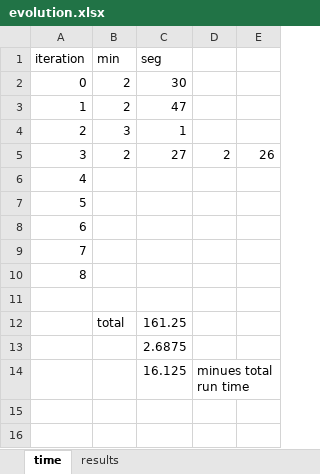
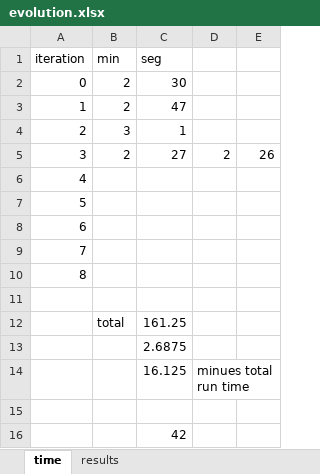
Before and after one commit to rafaelpsilva07/rafaelmscdissertation, an Excel workbook: wing_optimization_SSCC/loads/evolution.xlsx, sheet time, drawn as a sheet; values as stored, in another font and other column widths than the file's, no borders; the diff names each change by its address in the sheet, - before the commit and + after, or states it on an @@ line.

```diff
--- a/wing_optimization_SSCC/loads/evolution.xlsx (sheet time)
+++ b/wing_optimization_SSCC/loads/evolution.xlsx (sheet time)
+row 15: (empty)
+row 16:  |  | 42
```
Also changed, not shown: sheet results, 1 other file.
